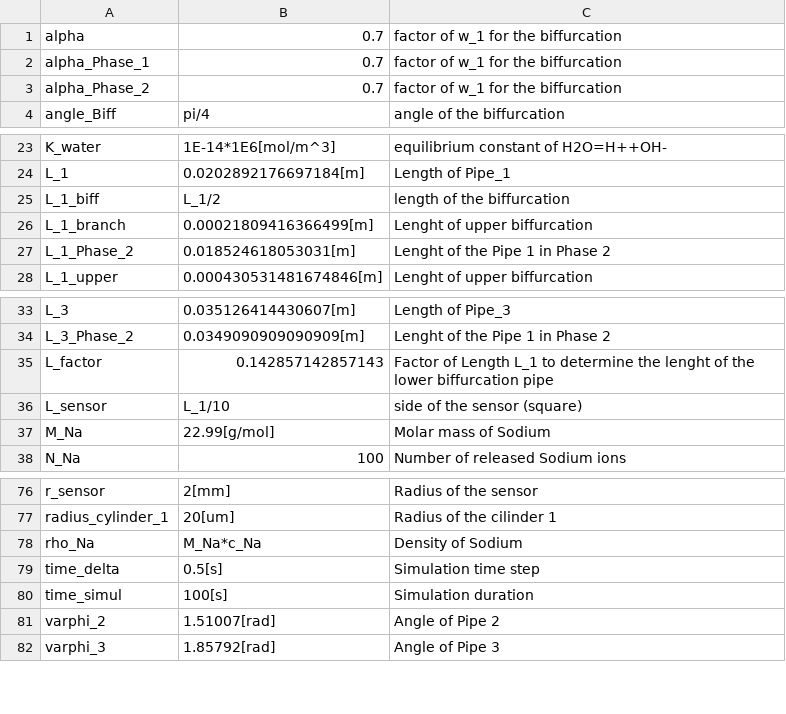
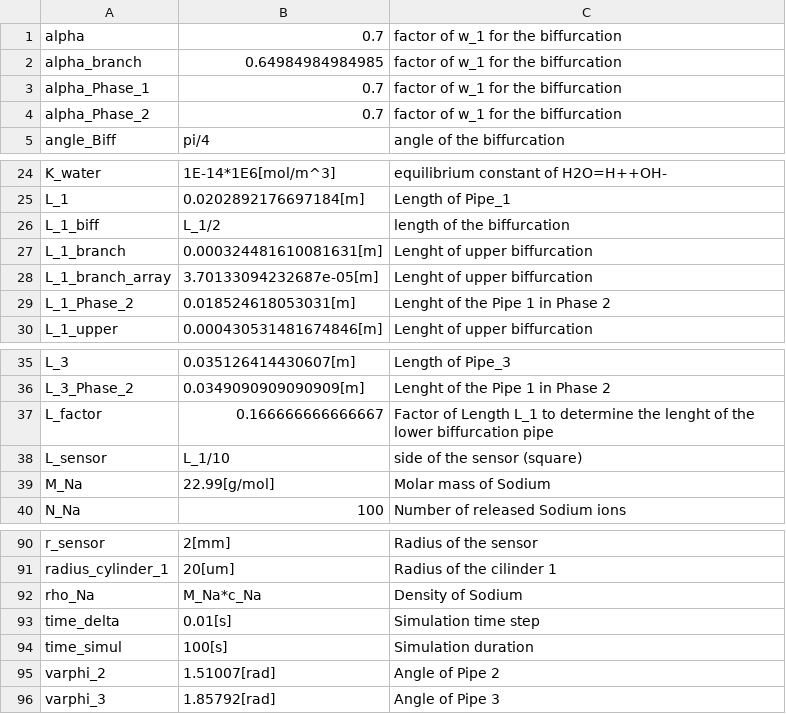
Before and after one commit to tkn-tub/NN_molecular_communications, a CSV file: Section_IV_BioComputing/COMSOL_Three_Pipes/datasets/parameters_2D.csv, drawn as a sheet; only a part is shown, gaps mark what is left out; the diff covers the shown part only.

```diff
--- a/Section_IV_BioComputing/COMSOL_Three_Pipes/datasets/parameters_2D.csv
+++ b/Section_IV_BioComputing/COMSOL_Three_Pipes/datasets/parameters_2D.csv
@@ -1,2 +1,3 @@
 alpha,0.7,factor of w_1 for the biffurcation
+alpha_branch,0.64984984984985,factor of w_1 for the biffurcation
 alpha_Phase_1,0.7,factor of w_1 for the biffurcation
@@ -25,3 +26,4 @@ L_1,0.0202892176697184[m],Length of Pipe_1
 L_1_biff,L_1/2,length of the biffurcation
-L_1_branch,0.00021809416366499[m],Lenght of upper biffurcation
+L_1_branch,0.000324481610081631[m],Lenght of upper biffurcation
+L_1_branch_array,3.70133094232687e-05[m],Lenght of upper biffurcation
 L_1_Phase_2,0.018524618053031[m],Lenght of the Pipe 1 in Phase 2
@@ -34,3 +36,3 @@ L_3,0.035126414430607[m],Length of Pipe_3
 L_3_Phase_2,0.0349090909090909[m],Lenght of the Pipe 1 in Phase 2
-L_factor,0.142857142857143,Factor of Length L_1 to determine the lenght of the lower biffurcation pipe
+L_factor,0.166666666666667,Factor of Length L_1 to determine the lenght of the lower biffurcation pipe
 L_sensor,L_1/10,side of the sensor (square)
@@ -78,3 +92,3 @@ radius_cylinder_1,20[um],Radius of the cilinder 1
 rho_Na,M_Na*c_Na,Density of Sodium
-time_delta,0.5[s],Simulation time step
+time_delta,0.01[s],Simulation time step
 time_simul,100[s],Simulation duration
```
Also changed, not shown: 12 added rows and 9 removed rows elsewhere in this file, Section_IV_BioComputing/COMSOL_Three_Pipes/datasets/polygon_upper_Phase_2.csv, 22 other files.
